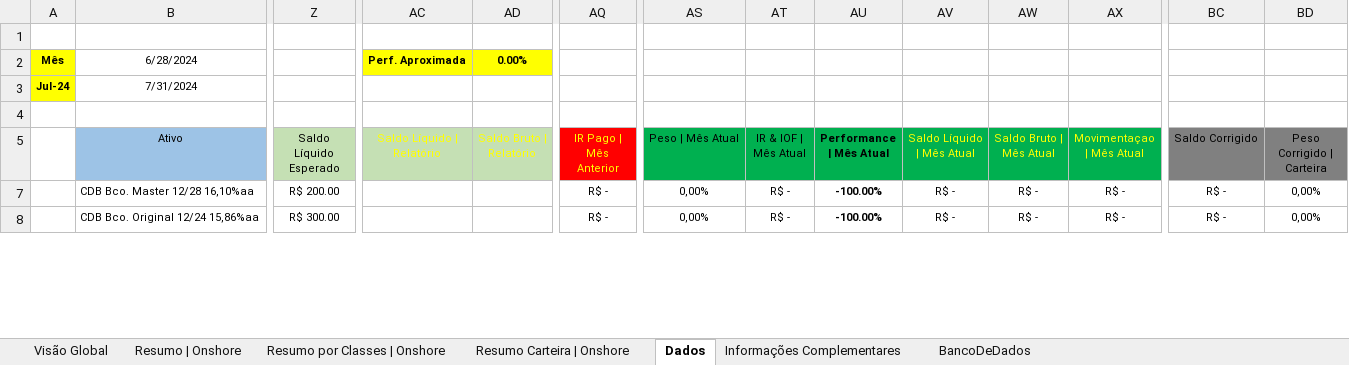
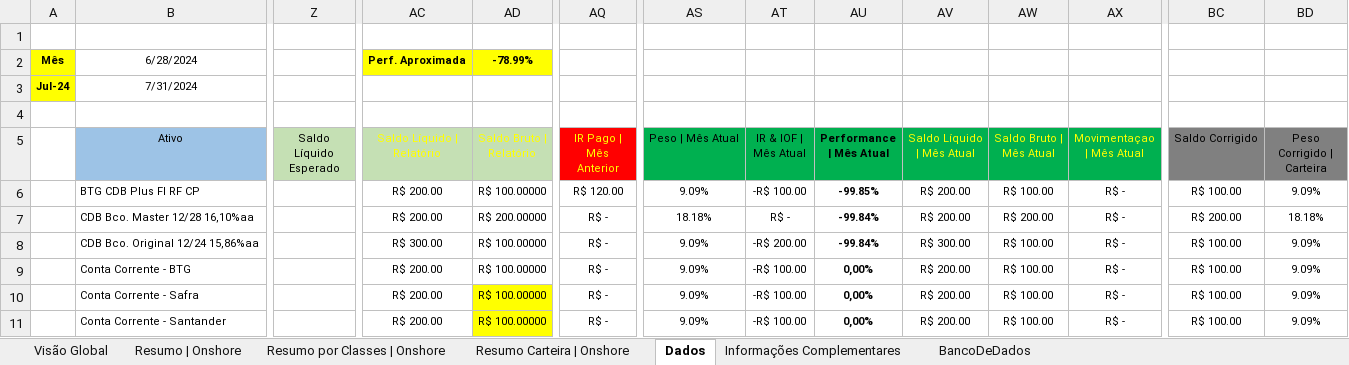
Before and after one commit to diego-cavalcantii/Relatorio_ativos_automatizado, an Excel workbook: DT_OK.xlsx, sheet Dados, drawn as a sheet; only a part is shown, gaps mark what is left out; values as stored, in another font and other column widths than the file's, no borders; charts and pictures and table styles not drawn; rows hold the shown columns only; the diff covers the shown part only; the diff names each change by its address in the sheet, - before the commit and + after, or states it on an @@ line.

Commit message:
filtragem de entrada de dados no input das celulas

```diff
--- a/DT_OK.xlsx (sheet Dados)
+++ b/DT_OK.xlsx (sheet Dados)
-AD2 (Saldo Bruto | Relatório): 0.00%
+AD2 (Saldo Bruto | Relatório): -78.99%
+row 6:  | BTG CDB Plus FI RF CP |  | R$ 200.00 | R$ 100.00000 | R$ 120.00 | 9.09% | -R$ 100.00 | -99.85% | R$ 200.00 | R$ 100.00 | R$ - | R$ 100.00 | 9.09%
-Z7 (Saldo Líquido Esperado): R$ 200.00
+Z7 (Saldo Líquido Esperado): (empty)
-AC7 (Saldo Líquido | Relatório): (empty)
+AC7 (Saldo Líquido | Relatório): R$ 200.00
-AD7 (Saldo Bruto | Relatório): (empty)
+AD7 (Saldo Bruto | Relatório): R$ 200.00000
-AS7 (Peso | Mês Atual): 0,00%
+AS7 (Peso | Mês Atual): 18.18%
-AU7:AU8 (Performance | Mês Atual): -100.00%
+AU7:AU8 (Performance | Mês Atual): -99.84%
-AV7 (Saldo Líquido | Mês Atual): R$ -
+AV7 (Saldo Líquido | Mês Atual): R$ 200.00
-AW7 (Saldo Bruto | Mês Atual): R$ -
+AW7 (Saldo Bruto | Mês Atual): R$ 200.00
-BC7 (Saldo Corrigido): R$ -
+BC7 (Saldo Corrigido): R$ 200.00
-BD7 (Peso Corrigido | Carteira): 0,00%
+BD7 (Peso Corrigido | Carteira): 18.18%
-Z8 (Saldo Líquido Esperado): R$ 300.00
+Z8 (Saldo Líquido Esperado): (empty)
-AC8 (Saldo Líquido | Relatório): (empty)
+AC8 (Saldo Líquido | Relatório): R$ 300.00
-AD8 (Saldo Bruto | Relatório): (empty)
+AD8 (Saldo Bruto | Relatório): R$ 100.00000
-AS8 (Peso | Mês Atual): 0,00%
+AS8 (Peso | Mês Atual): 9.09%
-AT8 (IR & IOF | Mês Atual): R$ -
+AT8 (IR & IOF | Mês Atual): -R$ 200.00
-AV8 (Saldo Líquido | Mês Atual): R$ -
+AV8 (Saldo Líquido | Mês Atual): R$ 300.00
-AW8 (Saldo Bruto | Mês Atual): R$ -
+AW8 (Saldo Bruto | Mês Atual): R$ 100.00
-BC8 (Saldo Corrigido): R$ -
+BC8 (Saldo Corrigido): R$ 100.00
-BD8 (Peso Corrigido | Carteira): 0,00%
+BD8 (Peso Corrigido | Carteira): 9.09%
+row 9:  | Conta Corrente - BTG |  | R$ 200.00 | R$ 100.00000 | R$ - | 9.09% | -R$ 100.00 | 0,00% | R$ 200.00 | R$ 100.00 | R$ - | R$ 100.00 | 9.09%
+row 10:  | Conta Corrente - Safra |  | R$ 200.00 | R$ 100.00000 | R$ - | 9.09% | -R$ 100.00 | 0,00% | R$ 200.00 | R$ 100.00 | R$ - | R$ 100.00 | 9.09%
+row 11:  | Conta Corrente - Santander |  | R$ 200.00 | R$ 100.00000 | R$ - | 9.09% | -R$ 100.00 | 0,00% | R$ 200.00 | R$ 100.00 | R$ - | R$ 100.00 | 9.09%
```
Also changed, not shown: 64 edited cells and cell formats elsewhere in this sheet, sheet Resumo por Classes | Onshore, sheet Resumo Carteira | Onshore, sheet Informações Complementares, sheet BancoDeDados, sheet Visão Global, sheet Resumo | Onshore, formulas that keep their value, hidden cells, charts or pictures, 3 other files.
